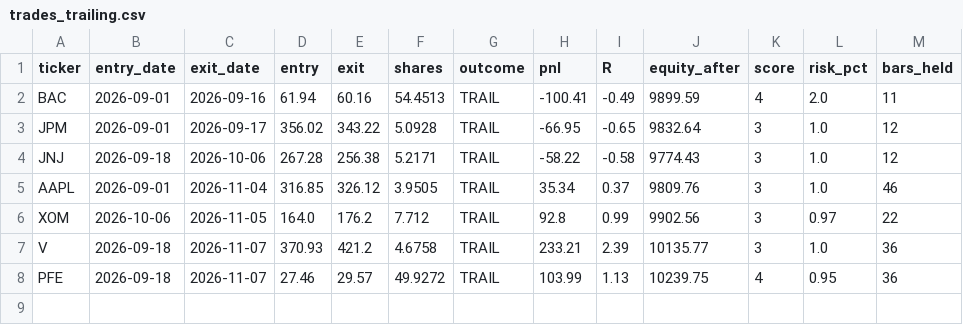
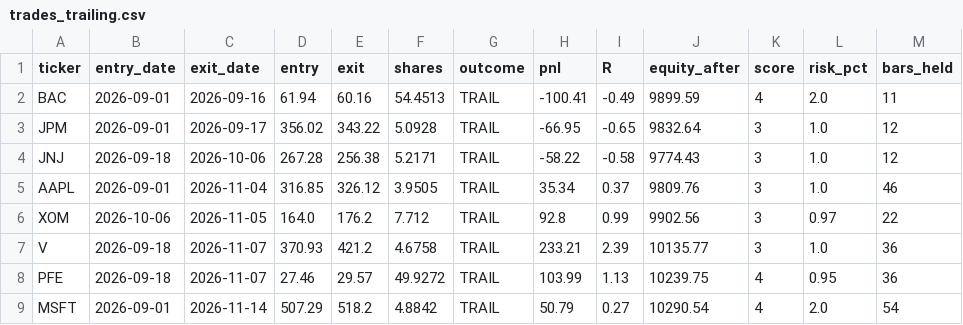
Before and after one commit to santitomasi/automatic-trading, a CSV file: trades_trailing.csv, drawn as a sheet; the diff names each change by its address in the sheet, - before the commit and + after, or states it on an @@ line.

Commit message:
Estado trailing 2026-11-14

```diff
--- a/trades_trailing.csv
+++ b/trades_trailing.csv
+row 9: MSFT | 2026-09-01 | 2026-11-14 | 507.29 | 518.2 | 4.8842 | TRAIL | 50.79 | 0.27 | 10290.54 | 4 | 2.0 | 54
```
Also changed, not shown: 1 other file.
